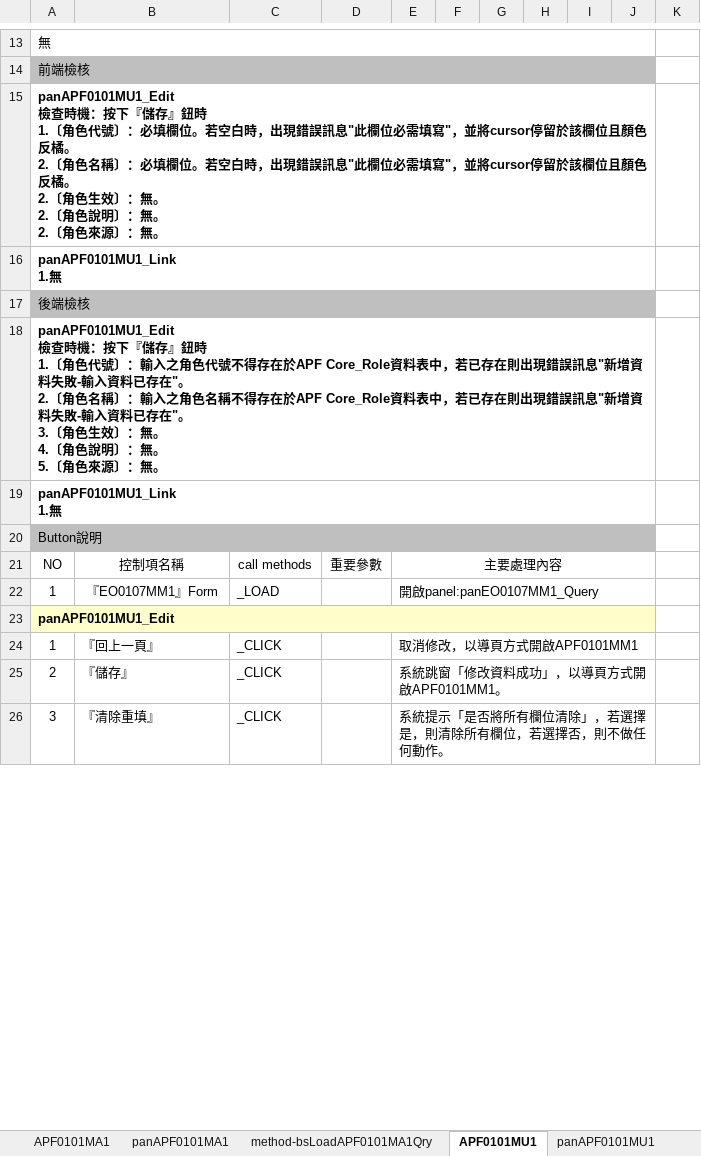
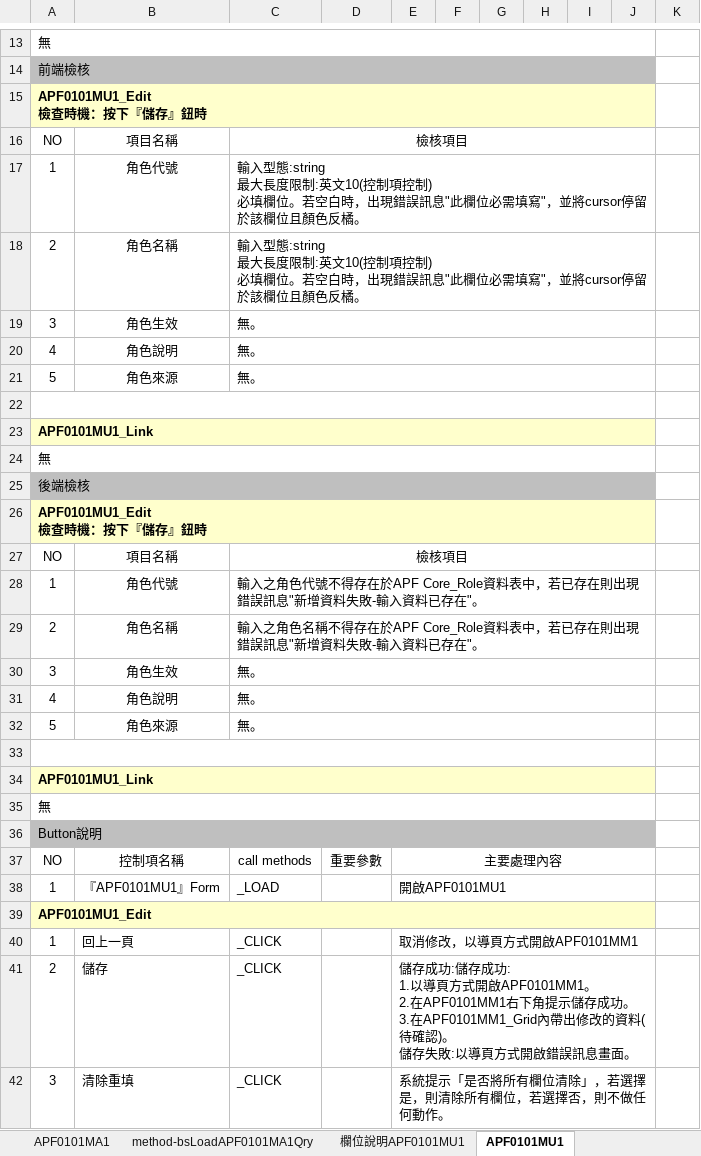
Before and after one commit to OldtreeChen/Suda3g, an Excel workbook: APF/RA006/RA006_APF0101_角色維護.xlsx, sheet APF0101MU1, drawn as a sheet; only a part is shown, gaps mark what is left out; values as stored, in another font and other column widths than the file's, no borders; charts and pictures not drawn; addresses are those after the commit; ↵ is a line break in a cell; the diff covers the shown part only; the diff names each change by its address in the sheet, - before the commit and + after, or states it on an @@ line.

```diff
--- a/APF/RA006/RA006_APF0101_角色維護.xlsx (sheet APF0101MU1)
+++ b/APF/RA006/RA006_APF0101_角色維護.xlsx (sheet APF0101MU1)
-sheet tab: panAPF0101MU1
+sheet tab: 欄位說明APF0101MU1
@@ sheet tab order changed: APF0101MA1 | method-bsLoadAPF0101MA1Qry | 欄位說明APF0101MU1 | APF0101MU1 @@
-A15: panAPF0101MU1_Edit ↵ 檢查時機：按下『儲存』鈕時 ↵ 1.〔角色代號〕：必填欄位。若空白時，出現錯誤訊息"此欄位必需填寫"，並將cursor停留於該欄位且顏色反橘。 ↵ 2.〔角色名稱〕：必填欄位。若空白時，出現錯誤訊息"此欄位必需填寫"，並將cursor停留於該欄位且顏色反橘。 ↵ 2.〔角色生效〕：無。 ↵ 2.〔角色說明〕：無。 ↵ 2.〔角色來源〕：無。
+A15: APF0101MU1_Edit ↵ 檢查時機：按下『儲存』鈕時
-A15:J15 fill: none
+A15:J15 fill: #FFFFCC
+row 16: NO | 項目名稱 | 檢核項目
+row 17: 1 | 角色代號 | 輸入型態:string ↵ 最大長度限制:英文10(控制項控制) ↵ 必填欄位。若空白時，出現錯誤訊息"此欄位必需填寫"，並將cursor停留於該欄位且顏色反橘。
+row 18: 2 | 角色名稱 | 輸入型態:string ↵ 最大長度限制:英文10(控制項控制) ↵ 必填欄位。若空白時，出現錯誤訊息"此欄位必需填寫"，並將cursor停留於該欄位且顏色反橘。
+row 19: 3 | 角色生效 | 無。
+row 20: 4 | 角色說明 | 無。
+row 21: 5 | 角色來源 | 無。
+row 22: (empty)
-A23: panAPF0101MU1_Link ↵ 1.無
+A23: APF0101MU1_Link
-A23:J23 fill: none
+A23:J23 fill: #FFFFCC
+row 24: 無
-A26: panAPF0101MU1_Edit ↵ 檢查時機：按下『儲存』鈕時 ↵ 1.〔角色代號〕：輸入之角色代號不得存在於APF Core_Role資料表中，若已存在則出現錯誤訊息"新增資料失敗-輸入資料已存在"。 ↵ 2.〔角色名稱〕：輸入之角色名稱不得存在於APF Core_Role資料表中，若已存在則出現錯誤訊息"新增資料失敗-輸入資料已存在"。 ↵ 3.〔角色生效〕：無。 ↵ 4.〔角色說明〕：無。 ↵ 5.〔角色來源〕：無。
+A26: APF0101MU1_Edit ↵ 檢查時機：按下『儲存』鈕時
-A26:J26 fill: none
+A26:J26 fill: #FFFFCC
+row 27: NO | 項目名稱 | 檢核項目
+row 28: 1 | 角色代號 | 輸入之角色代號不得存在於APF Core_Role資料表中，若已存在則出現錯誤訊息"新增資料失敗-輸入資料已存在"。
+row 29: 2 | 角色名稱 | 輸入之角色名稱不得存在於APF Core_Role資料表中，若已存在則出現錯誤訊息"新增資料失敗-輸入資料已存在"。
+row 30: 3 | 角色生效 | 無。
+row 31: 4 | 角色說明 | 無。
+row 32: 5 | 角色來源 | 無。
+row 33: (empty)
-A34: panAPF0101MU1_Link ↵ 1.無
+A34: APF0101MU1_Link
-A34:J34 fill: none
+A34:J34 fill: #FFFFCC
+row 35: 無
-B38: 『EO0107MM1』Form
+B38: 『APF0101MU1』Form
-E38: 開啟panel:panEO0107MM1_Query
+E38: 開啟APF0101MU1
-A39: panAPF0101MU1_Edit
+A39: APF0101MU1_Edit
-B40: 『回上一頁』
+B40: 回上一頁
-B41: 『儲存』
+B41: 儲存
-E41: 系統跳窗「修改資料成功」，以導頁方式開啟APF0101MM1。
+E41: 儲存成功:儲存成功: ↵ 1.以導頁方式開啟APF0101MM1。 ↵ 2.在APF0101MM1右下角提示儲存成功。 ↵ 3.在APF0101MM1_Grid內帶出修改的資料(待確認)。 ↵ 儲存失敗:以導頁方式開啟錯誤訊息畫面。
-B42: 『清除重填』
+B42: 清除重填
```
Also changed, not shown: 2 added rows and 7 edited cells elsewhere in this sheet, sheet APF0101MM1, sheet APF0101MA1, sheet 欄位說明APF0101MM1, sheet 總表, sheet 欄位說明APF0101MA1, sheet 欄位說明APF0101MU1, 1 more sheet, other sheet tabs, charts or pictures.
